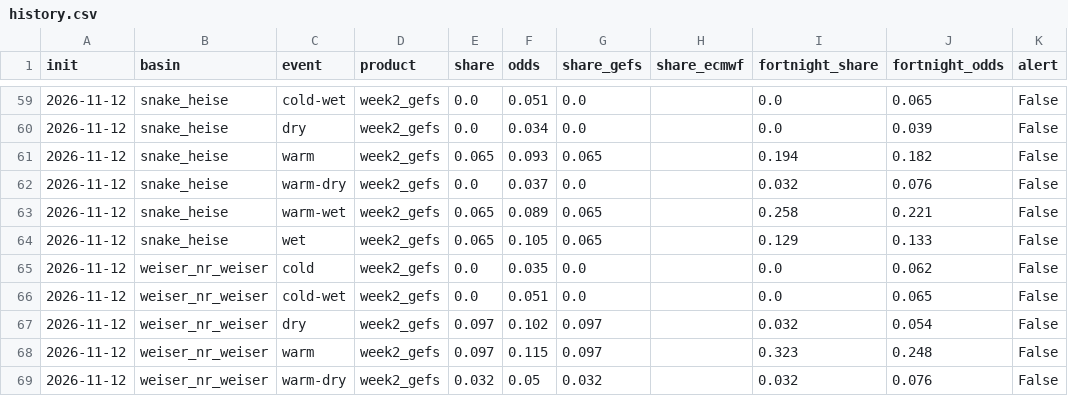
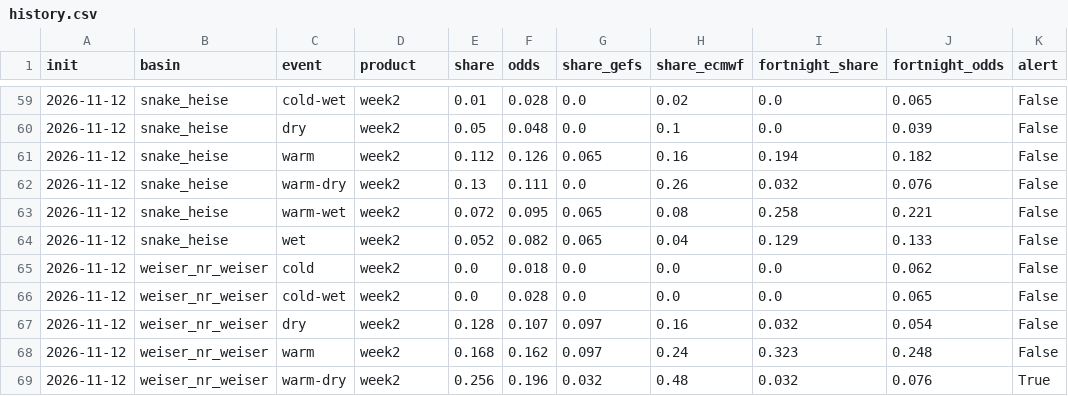
Before and after one commit to LejoFlores/sawtooth-lookout, a CSV file: history.csv, drawn as a sheet; only a part is shown, gaps mark what is left out; the diff covers the shown part only.

```diff
--- a/history.csv
+++ b/history.csv
@@ -59,11 +59,11 @@ init,basin,event,product,share,odds,share_gefs,share_ecmwf,fortnight_share,fortn
-2026-11-12,snake_heise,cold-wet,week2_gefs,0.0,0.051,0.0,,0.0,0.065,False
-2026-11-12,snake_heise,dry,week2_gefs,0.0,0.034,0.0,,0.0,0.039,False
-2026-11-12,snake_heise,warm,week2_gefs,0.065,0.093,0.065,,0.194,0.182,False
-2026-11-12,snake_heise,warm-dry,week2_gefs,0.0,0.037,0.0,,0.032,0.076,False
-2026-11-12,snake_heise,warm-wet,week2_gefs,0.065,0.089,0.065,,0.258,0.221,False
-2026-11-12,snake_heise,wet,week2_gefs,0.065,0.105,0.065,,0.129,0.133,False
-2026-11-12,weiser_nr_weiser,cold,week2_gefs,0.0,0.035,0.0,,0.0,0.062,False
-2026-11-12,weiser_nr_weiser,cold-wet,week2_gefs,0.0,0.051,0.0,,0.0,0.065,False
-2026-11-12,weiser_nr_weiser,dry,week2_gefs,0.097,0.102,0.097,,0.032,0.054,False
-2026-11-12,weiser_nr_weiser,warm,week2_gefs,0.097,0.115,0.097,,0.323,0.248,False
-2026-11-12,weiser_nr_weiser,warm-dry,week2_gefs,0.032,0.05,0.032,,0.032,0.076,False
+2026-11-12,snake_heise,cold-wet,week2,0.01,0.028,0.0,0.02,0.0,0.065,False
+2026-11-12,snake_heise,dry,week2,0.05,0.048,0.0,0.1,0.0,0.039,False
+2026-11-12,snake_heise,warm,week2,0.112,0.126,0.065,0.16,0.194,0.182,False
+2026-11-12,snake_heise,warm-dry,week2,0.13,0.111,0.0,0.26,0.032,0.076,False
+2026-11-12,snake_heise,warm-wet,week2,0.072,0.095,0.065,0.08,0.258,0.221,False
+2026-11-12,snake_heise,wet,week2,0.052,0.082,0.065,0.04,0.129,0.133,False
+2026-11-12,weiser_nr_weiser,cold,week2,0.0,0.018,0.0,0.0,0.0,0.062,False
+2026-11-12,weiser_nr_weiser,cold-wet,week2,0.0,0.028,0.0,0.0,0.0,0.065,False
+2026-11-12,weiser_nr_weiser,dry,week2,0.128,0.107,0.097,0.16,0.032,0.054,False
+2026-11-12,weiser_nr_weiser,warm,week2,0.168,0.162,0.097,0.24,0.323,0.248,False
+2026-11-12,weiser_nr_weiser,warm-dry,week2,0.256,0.196,0.032,0.48,0.032,0.076,True
```
Also changed, not shown: 93 edited cells elsewhere in this file, huc8/history.csv, west/history.csv, 22 other files.
